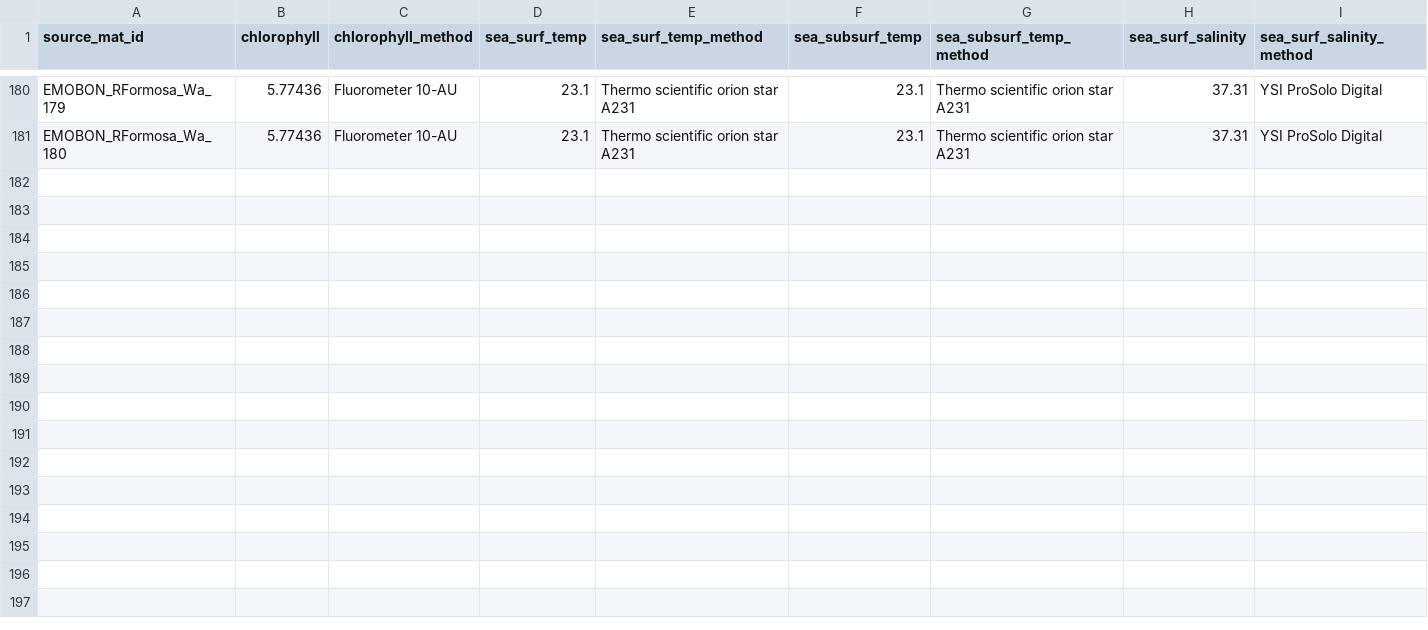
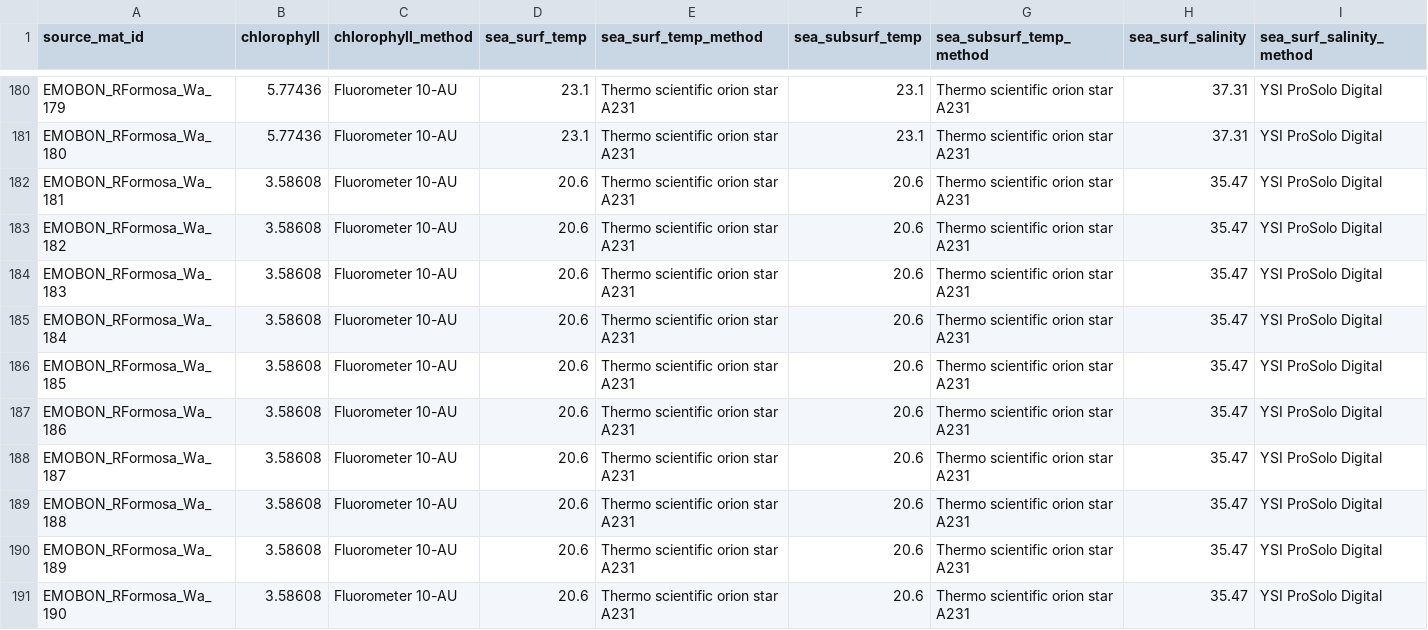
Before and after one commit to emo-bon/observatory-rformosa-crate, a CSV file: logsheets/raw/water_measured.csv, drawn as a sheet; only a part is shown, gaps mark what is left out; rows hold the shown columns only; the diff names each change by its address in the sheet, - before the commit and + after, or states it on an @@ line.

```diff
--- a/logsheets/raw/water_measured.csv
+++ b/logsheets/raw/water_measured.csv
+row 182: EMOBON_RFormosa_Wa_181 | 3.58608 | Fluorometer 10-AU | 20.6 | Thermo scientific orion star A231 | 20.6 | Thermo scientific orion star A231 | 35.47 | YSI ProSolo Digital
+row 183: EMOBON_RFormosa_Wa_182 | 3.58608 | Fluorometer 10-AU | 20.6 | Thermo scientific orion star A231 | 20.6 | Thermo scientific orion star A231 | 35.47 | YSI ProSolo Digital
+row 184: EMOBON_RFormosa_Wa_183 | 3.58608 | Fluorometer 10-AU | 20.6 | Thermo scientific orion star A231 | 20.6 | Thermo scientific orion star A231 | 35.47 | YSI ProSolo Digital
+row 185: EMOBON_RFormosa_Wa_184 | 3.58608 | Fluorometer 10-AU | 20.6 | Thermo scientific orion star A231 | 20.6 | Thermo scientific orion star A231 | 35.47 | YSI ProSolo Digital
+row 186: EMOBON_RFormosa_Wa_185 | 3.58608 | Fluorometer 10-AU | 20.6 | Thermo scientific orion star A231 | 20.6 | Thermo scientific orion star A231 | 35.47 | YSI ProSolo Digital
+row 187: EMOBON_RFormosa_Wa_186 | 3.58608 | Fluorometer 10-AU | 20.6 | Thermo scientific orion star A231 | 20.6 | Thermo scientific orion star A231 | 35.47 | YSI ProSolo Digital
+row 188: EMOBON_RFormosa_Wa_187 | 3.58608 | Fluorometer 10-AU | 20.6 | Thermo scientific orion star A231 | 20.6 | Thermo scientific orion star A231 | 35.47 | YSI ProSolo Digital
+row 189: EMOBON_RFormosa_Wa_188 | 3.58608 | Fluorometer 10-AU | 20.6 | Thermo scientific orion star A231 | 20.6 | Thermo scientific orion star A231 | 35.47 | YSI ProSolo Digital
+row 190: EMOBON_RFormosa_Wa_189 | 3.58608 | Fluorometer 10-AU | 20.6 | Thermo scientific orion star A231 | 20.6 | Thermo scientific orion star A231 | 35.47 | YSI ProSolo Digital
+row 191: EMOBON_RFormosa_Wa_190 | 3.58608 | Fluorometer 10-AU | 20.6 | Thermo scientific orion star A231 | 20.6 | Thermo scientific orion star A231 | 35.47 | YSI ProSolo Digital
```
Also changed, not shown: logsheets/raw/sediment_measured.csv, logsheets/raw/sediment_observatory.csv, 3 other files.
